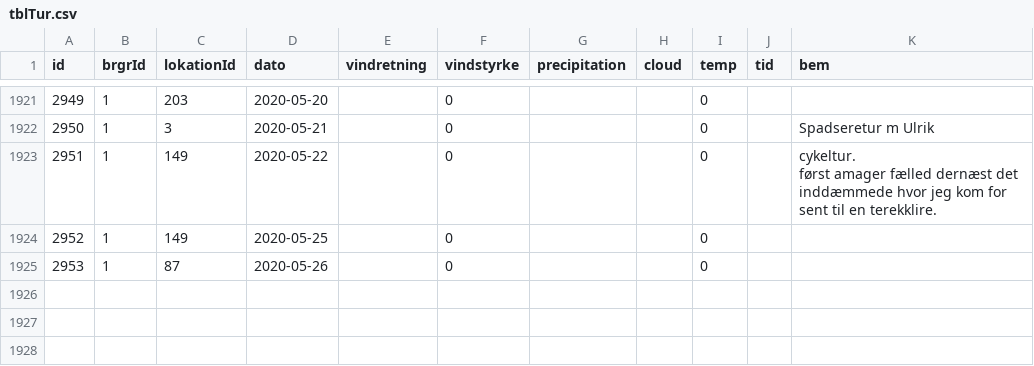
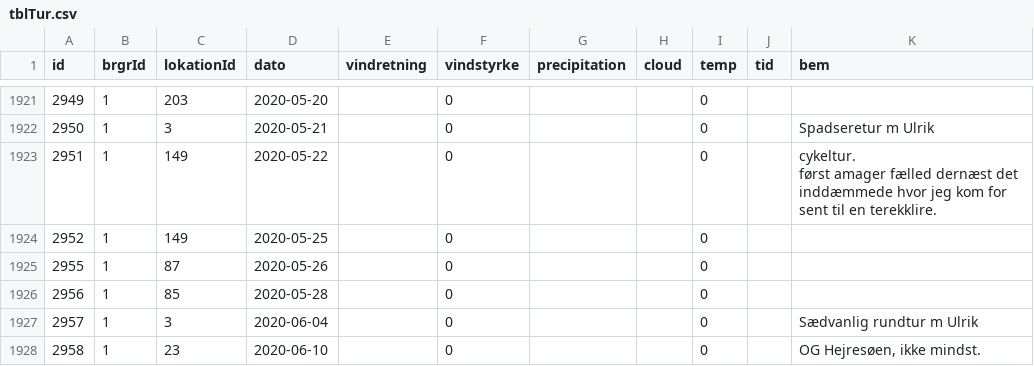
Before and after one commit to carapace-tech/nhsfugle, a CSV file: tblTur.csv, drawn as a sheet; only a part is shown, gaps mark what is left out; the diff names each change by its address in the sheet, - before the commit and + after, or states it on an @@ line.

```diff
--- a/tblTur.csv
+++ b/tblTur.csv
@@ column A (id) renumbered in row 1925 @@
+row 1926: 2956 | 1 | 85 | 2020-05-28 |  | 0 |  |  | 0
+row 1927: 2957 | 1 | 3 | 2020-06-04 |  | 0 |  |  | 0 |  | Sædvanlig rundtur m Ulrik
+row 1928: 2958 | 1 | 23 | 2020-06-10 |  | 0 |  |  | 0 |  | OG Hejresøen, ikke mindst.
```
Also changed, not shown: tblObservation.csv.
